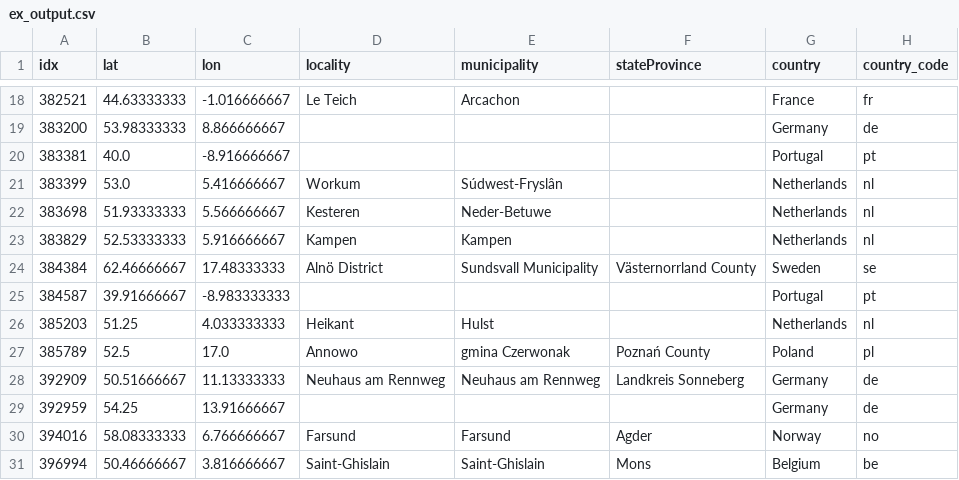
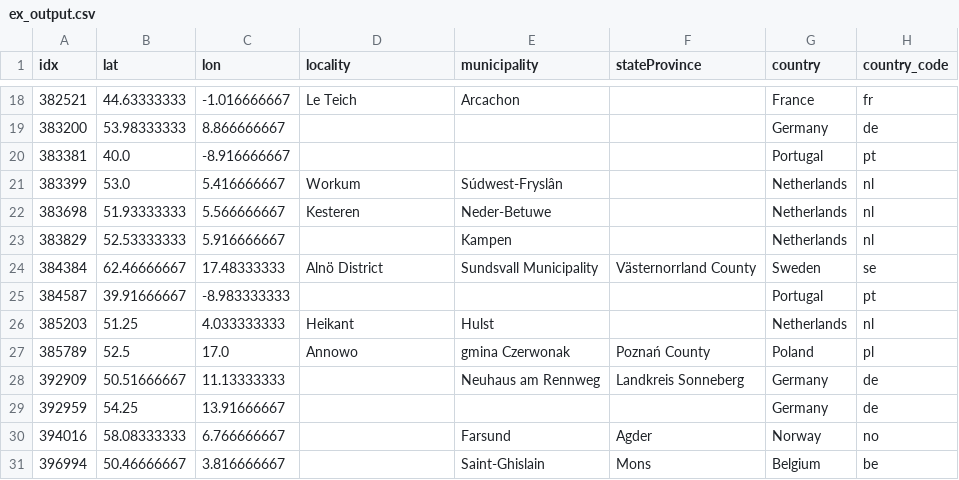
Before and after one commit to PORBIOTA/PORBIOTA-ICNF, a CSV file: yb/ex_output.csv, drawn as a sheet; only a part is shown, gaps mark what is left out; the diff covers the shown part only.

```diff
--- a/yb/ex_output.csv
+++ b/yb/ex_output.csv
@@ -22,3 +22,3 @@ idx,lat,lon,locality,municipality,stateProvince,country,country_code
 383698,51.93333333,5.566666667,Kesteren,Neder-Betuwe,,Netherlands,nl
-383829,52.53333333,5.916666667,Kampen,Kampen,,Netherlands,nl
+383829,52.53333333,5.916666667,,Kampen,,Netherlands,nl
 384384,62.46666667,17.48333333,Alnö District,Sundsvall Municipality,Västernorrland County,Sweden,se
@@ -27,5 +27,5 @@ idx,lat,lon,locality,municipality,stateProvince,country,country_code
 385789,52.5,17.0,Annowo,gmina Czerwonak,Poznań County,Poland,pl
-392909,50.51666667,11.13333333,Neuhaus am Rennweg,Neuhaus am Rennweg,Landkreis Sonneberg,Germany,de
+392909,50.51666667,11.13333333,,Neuhaus am Rennweg,Landkreis Sonneberg,Germany,de
 392959,54.25,13.91666667,,,,Germany,de
-394016,58.08333333,6.766666667,Farsund,Farsund,Agder,Norway,no
-396994,50.46666667,3.816666667,Saint-Ghislain,Saint-Ghislain,Mons,Belgium,be
+394016,58.08333333,6.766666667,,Farsund,Agder,Norway,no
+396994,50.46666667,3.816666667,,Saint-Ghislain,Mons,Belgium,be
```
Also changed, not shown: 8 edited cells elsewhere in this file, 1 other file.
